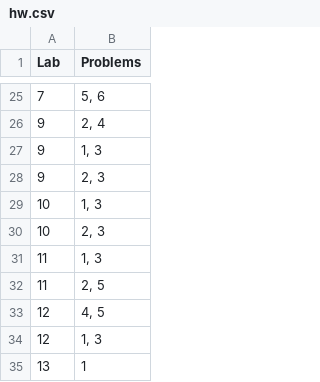
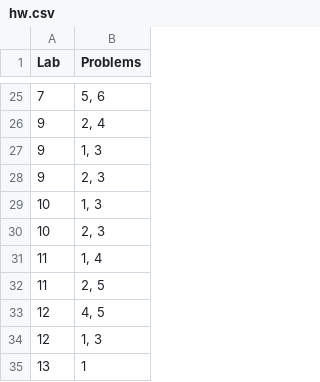
Before and after one commit to spantiru/companion-lab, a CSV file: tools/hw.csv, drawn as a sheet; only a part is shown, gaps mark what is left out.

```diff
--- a/tools/hw.csv
+++ b/tools/hw.csv
@@ -30,3 +30,3 @@ Lab,Problems
 10,"2, 3"
-11,"1, 3"
+11,"1, 4"
 11,"2, 5"
```
Also changed, not shown: 31 other files.
